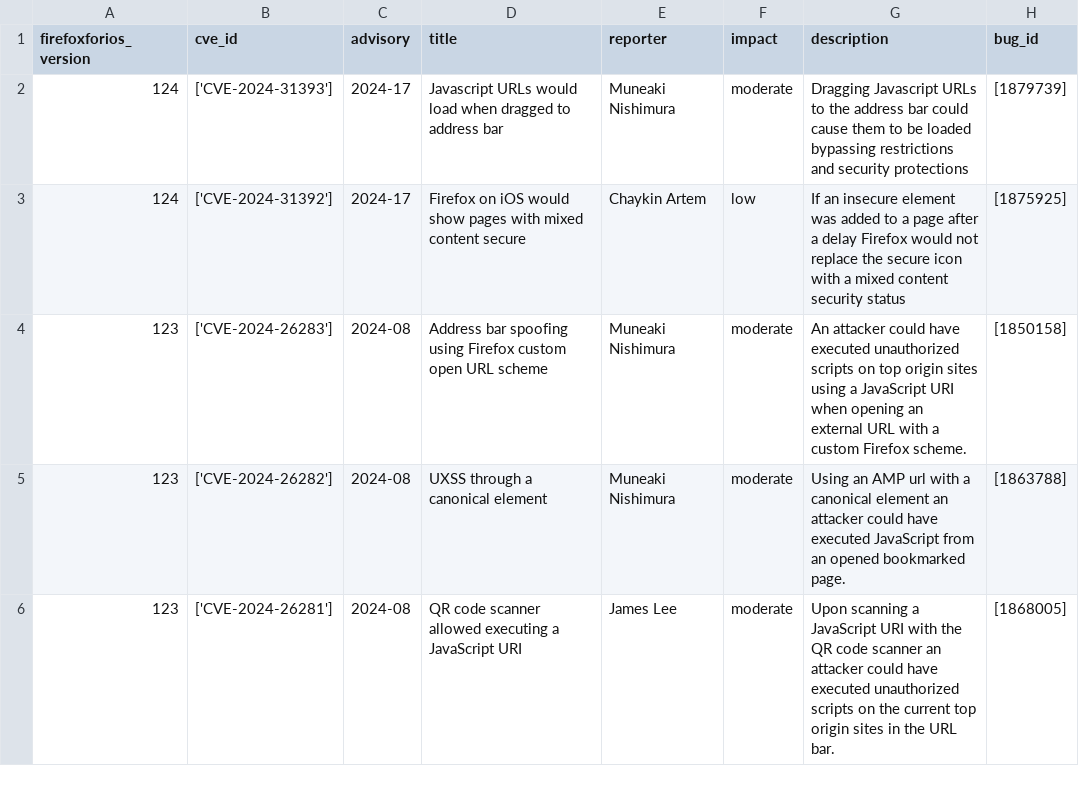
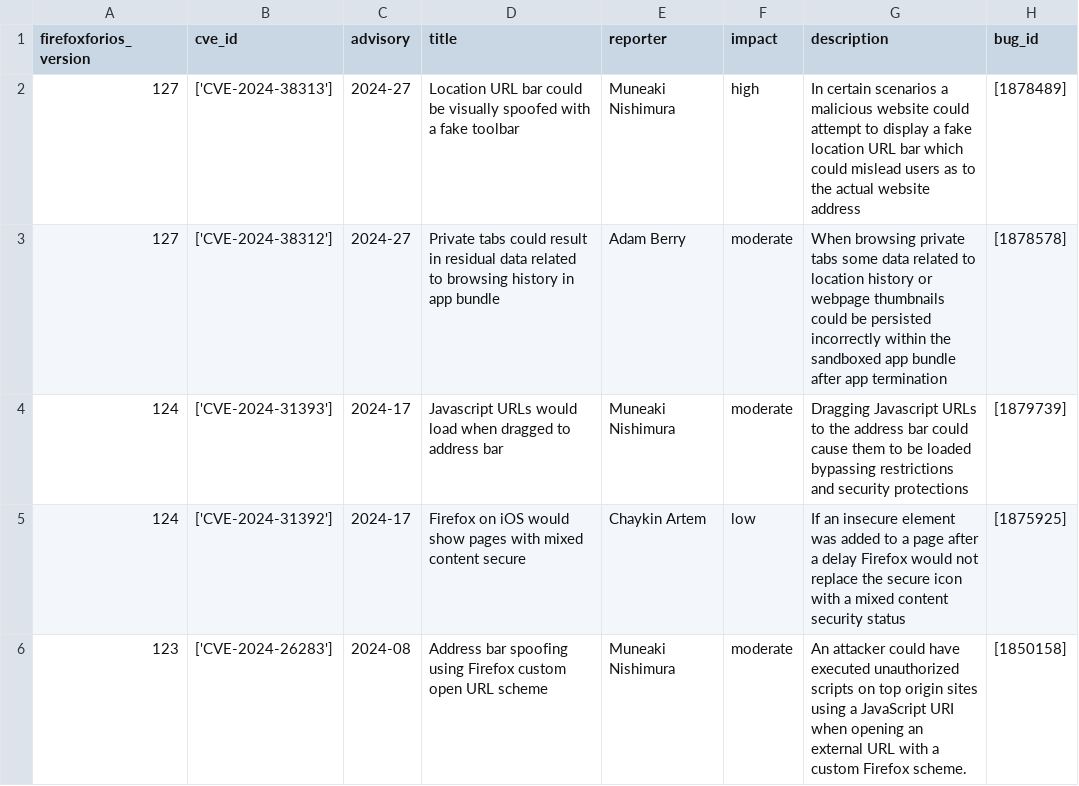
Before and after one commit to krn65/mpvd, a CSV file: product_data/firefoxforios.csv, drawn as a sheet; only a part is shown; the shorter side is filled out with more unchanged rows.

```diff
--- a/product_data/firefoxforios.csv
+++ b/product_data/firefoxforios.csv
@@ -1,2 +1,4 @@
 firefoxforios_version,cve_id,advisory,title,reporter,impact,description,bug_id
+127,['CVE-2024-38313'],2024-27,Location URL bar could be visually spoofed with a fake toolbar,Muneaki Nishimura,high,In certain scenarios a malicious website could attempt to display a fake location URL bar which could mislead users as to the actual website address,[1878489]
+127,['CVE-2024-38312'],2024-27,Private tabs could result in residual data related to browsing history in app bundle,Adam Berry,moderate,When browsing private tabs some data related to location history or webpage thumbnails could be persisted incorrectly within the sandboxed app bundle after app termination,[1878578]
 124,['CVE-2024-31393'],2024-17,Javascript URLs would load when dragged to address bar,Muneaki Nishimura,moderate,Dragging Javascript URLs to the address bar could cause them to be loaded bypassing restrictions and security protections,[1879739]
```
Also changed, not shown: cve_data/cve_data.csv, product_data/firefox.csv, 12 other files.
